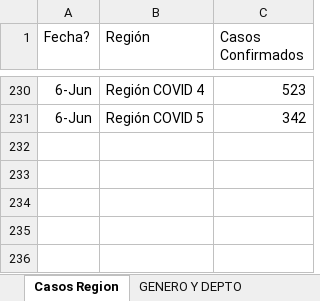
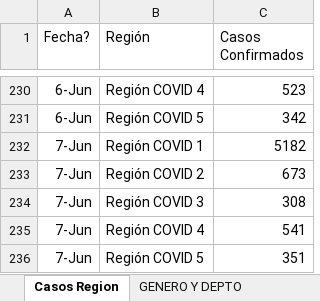
Before and after one commit to Sud-Austral/Datos_Guatemala, an Excel workbook: datacovidgt/Casos GT v1.xlsx, sheet Casos Region, drawn as a sheet; only a part is shown, gaps mark what is left out; values as stored, in another font and other column widths than the file's, no borders; table styles not drawn; the diff names each change by its address in the sheet, - before the commit and + after, or states it on an @@ line.

```diff
--- a/datacovidgt/Casos GT v1.xlsx (sheet Casos Region)
+++ b/datacovidgt/Casos GT v1.xlsx (sheet Casos Region)
+row 232: 7-Jun | Región COVID 1 | 5182
+row 233: 7-Jun | Región COVID 2 | 673
+row 234: 7-Jun | Región COVID 3 | 308
+row 235: 7-Jun | Región COVID 4 | 541
+row 236: 7-Jun | Región COVID 5 | 351
```
Also changed, not shown: sheet GENERO Y DEPTO, sheet Datos Nuevos, sheet REGIONES, datacovidgt/Condición_Pacientes GT.xlsx, 2 other files.
